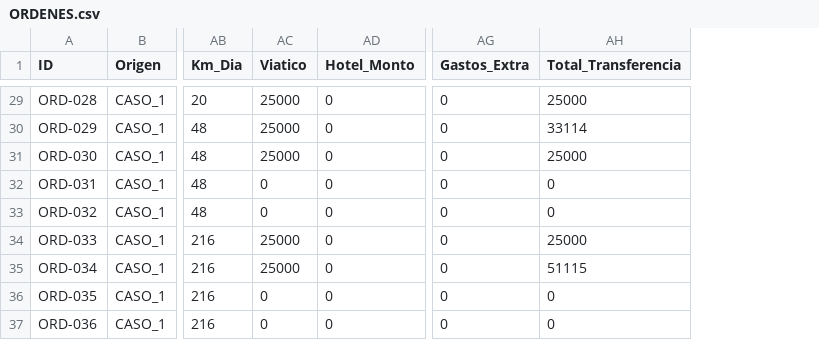
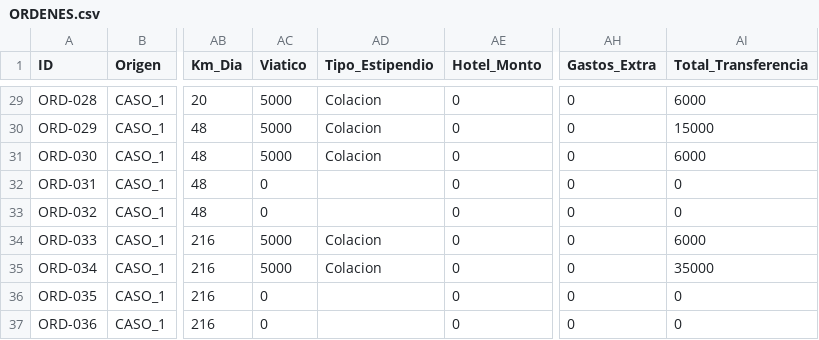
Before and after one commit to Alvarinhoooo7/CRM, a CSV file: appsheet/csv/ORDENES.csv, drawn as a sheet; only a part is shown, gaps mark what is left out; addresses are those after the commit; the diff covers the shown part only; the diff names each change by its address in the sheet, - before the commit and + after, or states it on an @@ line.

```diff
--- a/appsheet/csv/ORDENES.csv
+++ b/appsheet/csv/ORDENES.csv
+column AD (Tipo_Estipendio), rows 29-35: Colacion | Colacion | Colacion |  |  | Colacion | Colacion
-AC29:AC31 (Viatico): 25000
+AC29:AC31 (Viatico): 5000
-AI29 (Total_Transferencia): 25000
+AI29 (Total_Transferencia): 6000
-AI30 (Total_Transferencia): 33114
+AI30 (Total_Transferencia): 15000
-AI31 (Total_Transferencia): 25000
+AI31 (Total_Transferencia): 6000
-AC34:AC35 (Viatico): 25000
+AC34:AC35 (Viatico): 5000
-AI34 (Total_Transferencia): 25000
+AI34 (Total_Transferencia): 6000
-AI35 (Total_Transferencia): 51115
+AI35 (Total_Transferencia): 35000
```
Also changed, not shown: 32 edited cells elsewhere in this file, 2 other files.
